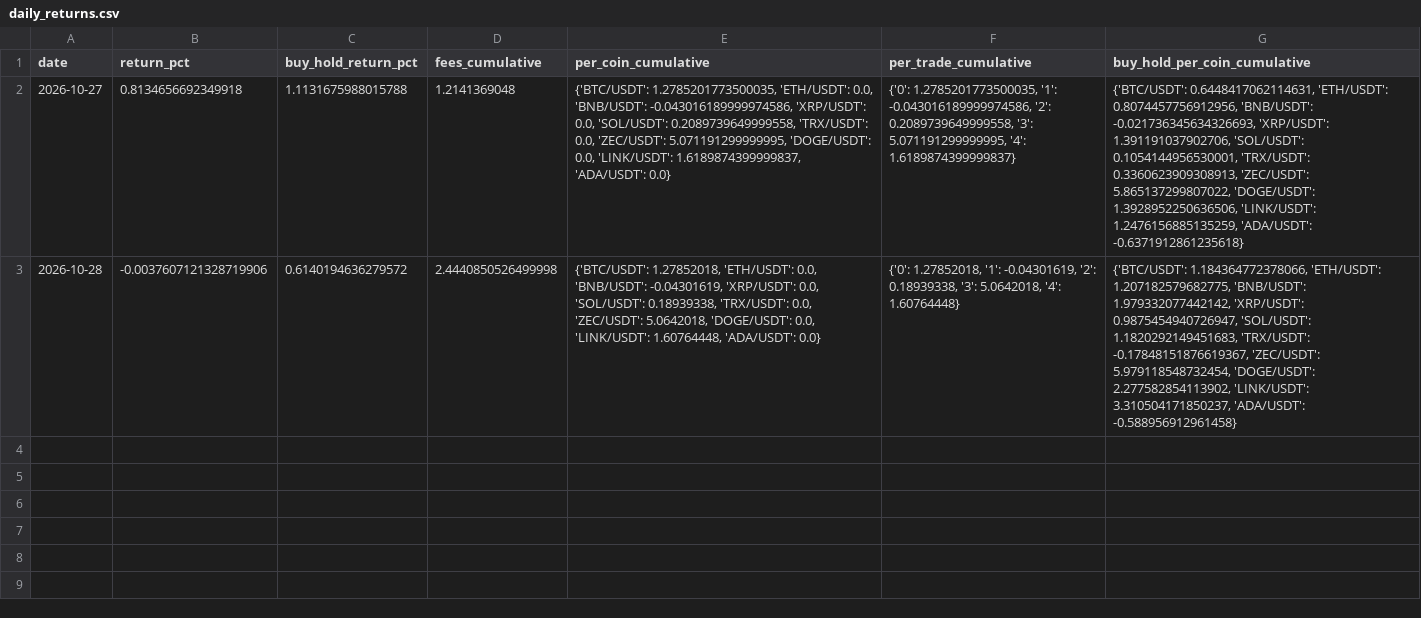
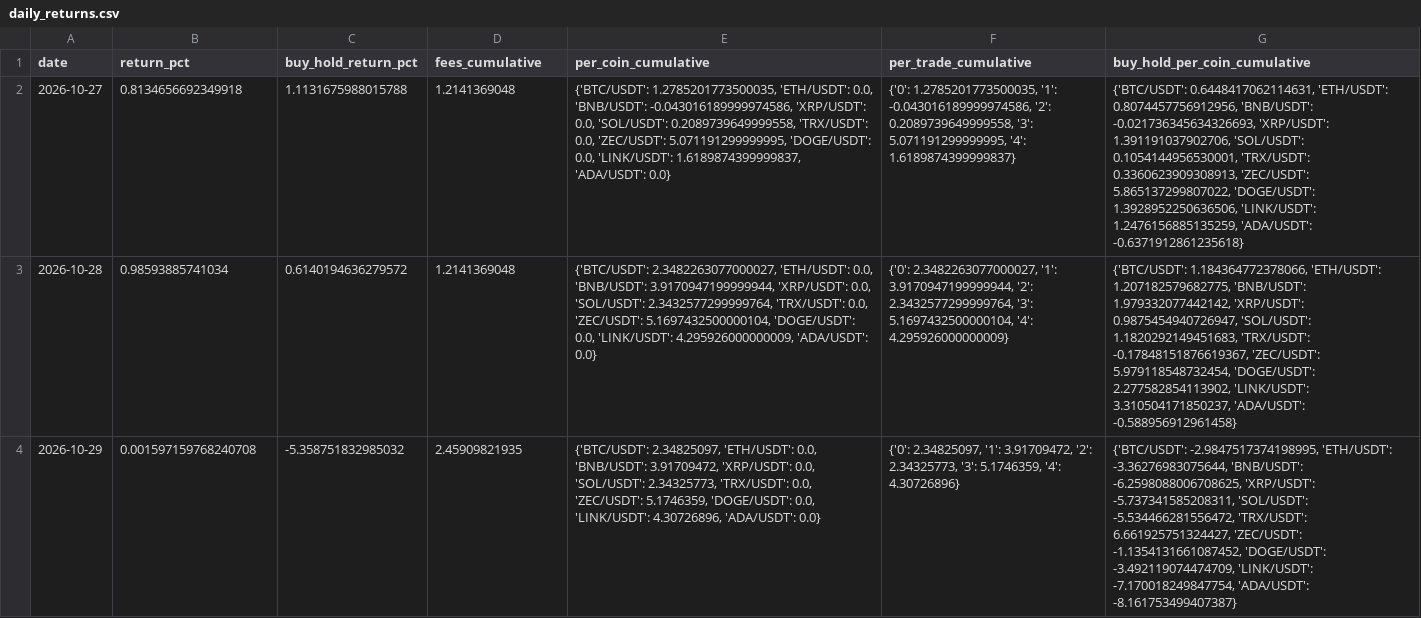
Before and after one commit to SametAlici/ai-crypto-trader-paper, a CSV file: results/r6/daily_returns.csv, drawn as a sheet; the diff names each change by its address in the sheet, - before the commit and + after, or states it on an @@ line.

```diff
--- a/results/r6/daily_returns.csv
+++ b/results/r6/daily_returns.csv
-B3 (return_pct): -0.0037607121328719906
+B3 (return_pct): 0.98593885741034
-D3 (fees_cumulative): 2.4440850526499998
+D3 (fees_cumulative): 1.2141369048
-E3 (per_coin_cumulative): {'BTC/USDT': 1.27852018, 'ETH/USDT': 0.0, 'BNB/USDT': -0.04301619, 'XRP/USDT': 0.0, 'SOL/USDT': 0.18939338, 'TRX/USDT': 0.0, 'ZEC/USDT': 5.0642018, 'DOGE/USDT': 0.0, 'LINK/USDT': 1.60764448, 'ADA/USDT': 0.0}
+E3 (per_coin_cumulative): {'BTC/USDT': 2.3482263077000027, 'ETH/USDT': 0.0, 'BNB/USDT': 3.9170947199999944, 'XRP/USDT': 0.0, 'SOL/USDT': 2.3432577299999764, 'TRX/USDT': 0.0, 'ZEC/USDT': 5.1697432500000104, 'DOGE/USDT': 0.0, 'LINK/USDT': 4.295926000000009, 'ADA/USDT': 0.0}
-F3 (per_trade_cumulative): {'0': 1.27852018, '1': -0.04301619, '2': 0.18939338, '3': 5.0642018, '4': 1.60764448}
+F3 (per_trade_cumulative): {'0': 2.3482263077000027, '1': 3.9170947199999944, '2': 2.3432577299999764, '3': 5.1697432500000104, '4': 4.295926000000009}
+row 4: 2026-10-29 | 0.001597159768240708 | -5.358751832985032 | 2.45909821935 | {'BTC/USDT': 2.34825097, 'ETH/USDT': 0.0, 'BNB/USDT': 3.91709472, 'XRP/USDT': 0.0, 'SOL/USDT': 2.34325773, 'TRX/USDT': 0.0, 'ZEC/USDT': 5.1746359, 'DOGE/USDT': 0.0, 'LINK/USDT': 4.30726896, 'ADA/USDT': 0.0} | {'0': 2.34825097, '1': 3.91709472, '2': 2.34325773, '3': 5.1746359, '4': 4.30726896} | {'BTC/USDT': -2.9847517374198995, 'ETH/USDT': -3.36276983075644, 'BNB/USDT': -6.2598088006708625, 'XRP/USDT': -5.737341585208311, 'SOL/USDT': -5.534466281556472, 'TRX/USDT': 6.661925751324427, 'ZEC/USDT': -1.1354131661087452, 'DOGE/USDT': -3.492119074474709, 'LINK/USDT': -7.170018249847754, 'ADA/USDT': -8.161753499407387}
```
Also changed, not shown: results/r1/daily_returns.csv, results/r5/daily_returns.csv, 19 other files.
